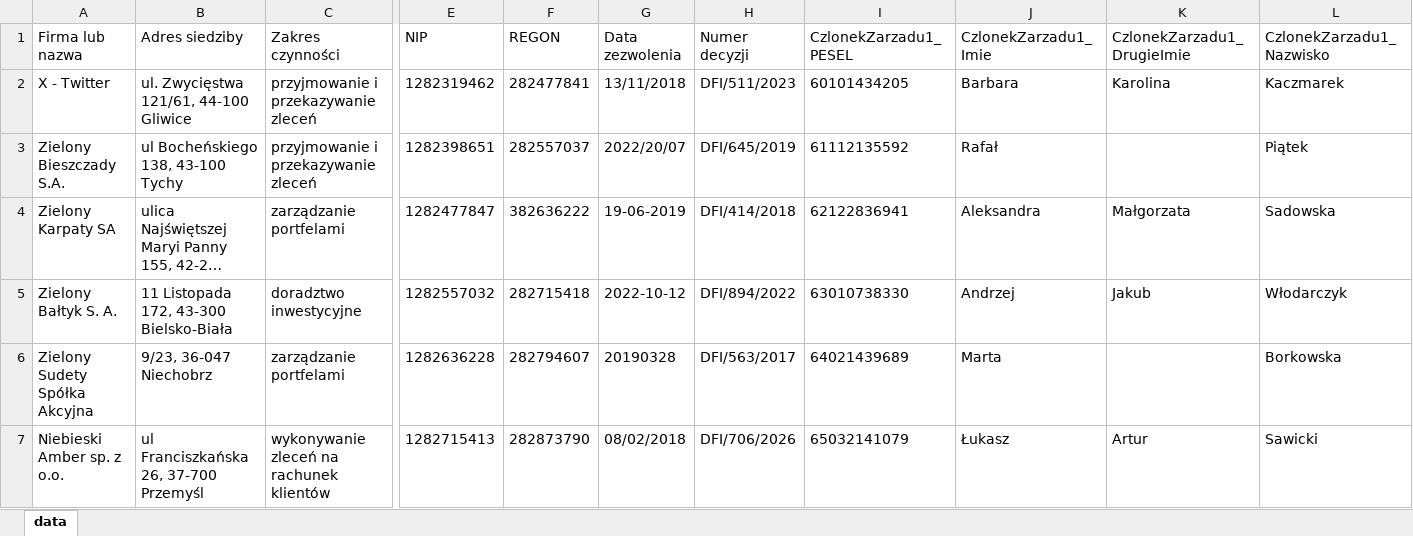
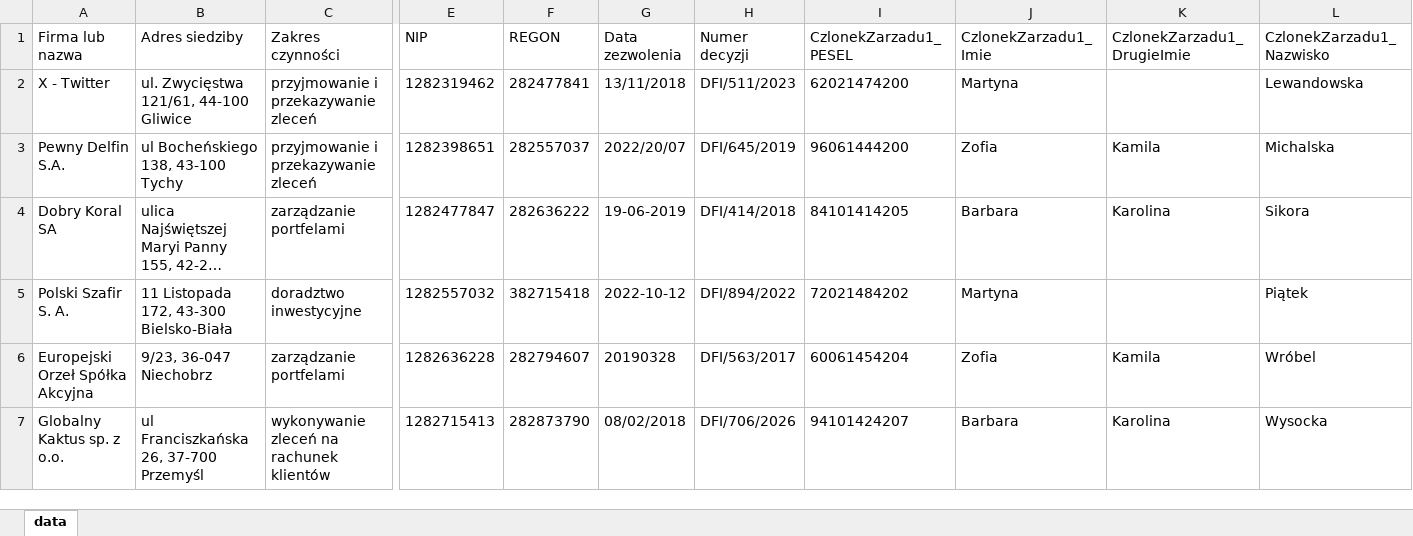
Before and after one commit to adasb15/Goldenizacja, an Excel workbook: data/xlsx/KNF_Rejestr_firm_inwestycyjnych.xlsx, sheet data, drawn as a sheet; only a part is shown, gaps mark what is left out; long unchanged cells end in …; values as stored, in another font and other column widths than the file's, no borders; the diff covers the shown part only; the diff names each change by its address in the sheet, - before the commit and + after, or states it on an @@ line.

```diff
--- a/data/xlsx/KNF_Rejestr_firm_inwestycyjnych.xlsx (sheet data)
+++ b/data/xlsx/KNF_Rejestr_firm_inwestycyjnych.xlsx (sheet data)
-I2 (CzlonekZarzadu1_PESEL): 60101434205
+I2 (CzlonekZarzadu1_PESEL): 62021474200
-J2 (CzlonekZarzadu1_Imie): Barbara
+J2 (CzlonekZarzadu1_Imie): Martyna
-K2 (CzlonekZarzadu1_DrugieImie): Karolina
+K2 (CzlonekZarzadu1_DrugieImie): (empty)
-L2 (CzlonekZarzadu1_Nazwisko): Kaczmarek
+L2 (CzlonekZarzadu1_Nazwisko): Lewandowska
-A3 (Firma lub nazwa): Zielony Bieszczady S.A.
+A3 (Firma lub nazwa): Pewny Delfin S.A.
-I3 (CzlonekZarzadu1_PESEL): 61112135592
+I3 (CzlonekZarzadu1_PESEL): 96061444200
-J3 (CzlonekZarzadu1_Imie): Rafał
+J3 (CzlonekZarzadu1_Imie): Zofia
-K3 (CzlonekZarzadu1_DrugieImie): (empty)
+K3 (CzlonekZarzadu1_DrugieImie): Kamila
-L3 (CzlonekZarzadu1_Nazwisko): Piątek
+L3 (CzlonekZarzadu1_Nazwisko): Michalska
-A4 (Firma lub nazwa): Zielony Karpaty SA
+A4 (Firma lub nazwa): Dobry Koral SA
-F4 (REGON): 382636222
+F4 (REGON): 282636222
-I4 (CzlonekZarzadu1_PESEL): 62122836941
+I4 (CzlonekZarzadu1_PESEL): 84101414205
-J4 (CzlonekZarzadu1_Imie): Aleksandra
+J4 (CzlonekZarzadu1_Imie): Barbara
-K4 (CzlonekZarzadu1_DrugieImie): Małgorzata
+K4 (CzlonekZarzadu1_DrugieImie): Karolina
-L4 (CzlonekZarzadu1_Nazwisko): Sadowska
+L4 (CzlonekZarzadu1_Nazwisko): Sikora
-A5 (Firma lub nazwa): Zielony Bałtyk S. A.
+A5 (Firma lub nazwa): Polski Szafir S. A.
-F5 (REGON): 282715418
+F5 (REGON): 382715418
-I5 (CzlonekZarzadu1_PESEL): 63010738330
+I5 (CzlonekZarzadu1_PESEL): 72021484202
-J5 (CzlonekZarzadu1_Imie): Andrzej
+J5 (CzlonekZarzadu1_Imie): Martyna
-K5 (CzlonekZarzadu1_DrugieImie): Jakub
+K5 (CzlonekZarzadu1_DrugieImie): (empty)
-L5 (CzlonekZarzadu1_Nazwisko): Włodarczyk
+L5 (CzlonekZarzadu1_Nazwisko): Piątek
-A6 (Firma lub nazwa): Zielony Sudety Spółka Akcyjna
+A6 (Firma lub nazwa): Europejski Orzeł Spółka Akcyjna
-I6 (CzlonekZarzadu1_PESEL): 64021439689
+I6 (CzlonekZarzadu1_PESEL): 60061454204
-J6 (CzlonekZarzadu1_Imie): Marta
+J6 (CzlonekZarzadu1_Imie): Zofia
-K6 (CzlonekZarzadu1_DrugieImie): (empty)
+K6 (CzlonekZarzadu1_DrugieImie): Kamila
-L6 (CzlonekZarzadu1_Nazwisko): Borkowska
+L6 (CzlonekZarzadu1_Nazwisko): Wróbel
-A7 (Firma lub nazwa): Niebieski Amber sp. z o.o.
+A7 (Firma lub nazwa): Globalny Kaktus sp. z o.o.
-I7 (CzlonekZarzadu1_PESEL): 65032141079
+I7 (CzlonekZarzadu1_PESEL): 94101424207
-J7 (CzlonekZarzadu1_Imie): Łukasz
+J7 (CzlonekZarzadu1_Imie): Barbara
-K7 (CzlonekZarzadu1_DrugieImie): Artur
+K7 (CzlonekZarzadu1_DrugieImie): Karolina
-L7 (CzlonekZarzadu1_Nazwisko): Sawicki
+L7 (CzlonekZarzadu1_Nazwisko): Wysocka
```
Also changed, not shown: 930 edited cells elsewhere in this sheet, data/xlsx/KNF_Rejestr_posrednikow_ubezpieczeniowych_agent.xlsx, data/xlsx/KNF_Rejestr_posrednikow_ubezpieczeniowych_pracownik_agenta.xlsx, 37 other files.
